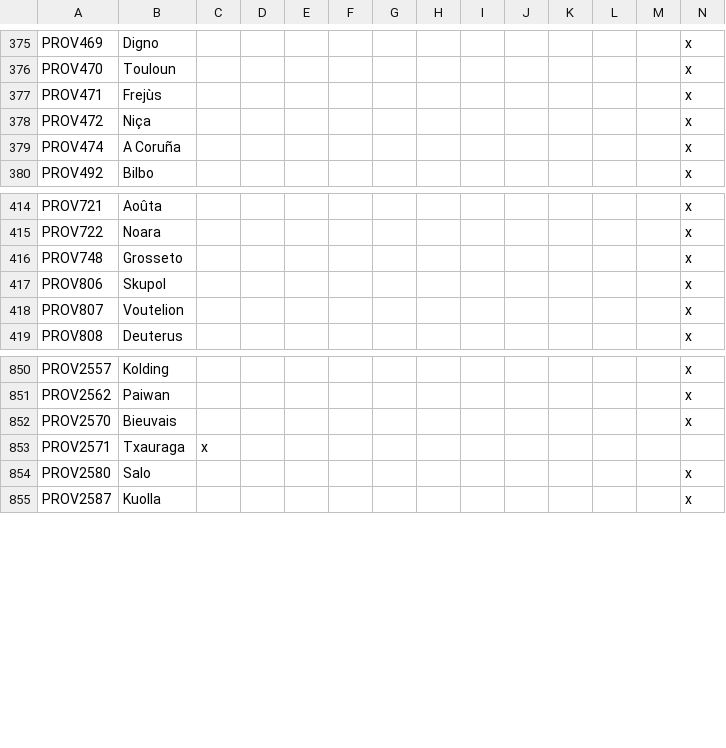
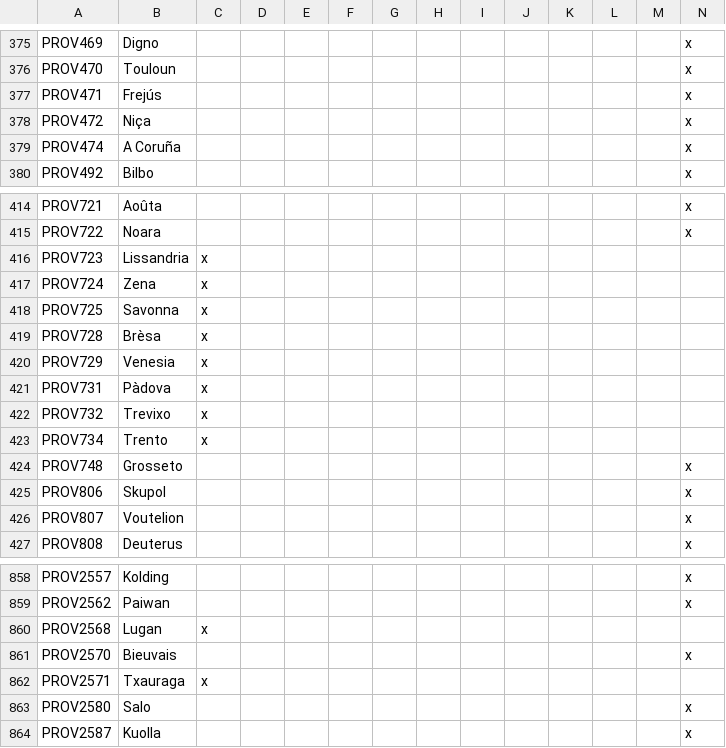
Before and after one commit to Savolainen5/The-Heirs-to-Aquitania, a CSV file: localisation/HTA_provinces.csv, drawn as a sheet; only a part is shown, gaps mark what is left out; rows hold the shown columns only; the diff names each change by its address in the sheet, - before the commit and + after, or states it on an @@ line.

Commit message:
0.36 work - 7 December
Province file format improvement in the Low countries, added some machine parts factories, renamed some Italian provinces.

```diff
--- a/localisation/HTA_provinces.csv
+++ b/localisation/HTA_provinces.csv
-B377: Frejùs
+B377: Frejús
+row 416: PROV723 | Lissandria | x
+row 417: PROV724 | Zena | x
+row 418: PROV725 | Savonna | x
+row 419: PROV728 | Brèsa | x
+row 420: PROV729 | Venesia | x
+row 421: PROV731 | Pàdova | x
+row 422: PROV732 | Trevixo | x
+row 423: PROV734 | Trento | x
+row 860: PROV2568 | Lugan | x
```
Also changed, not shown: 14 other files.
